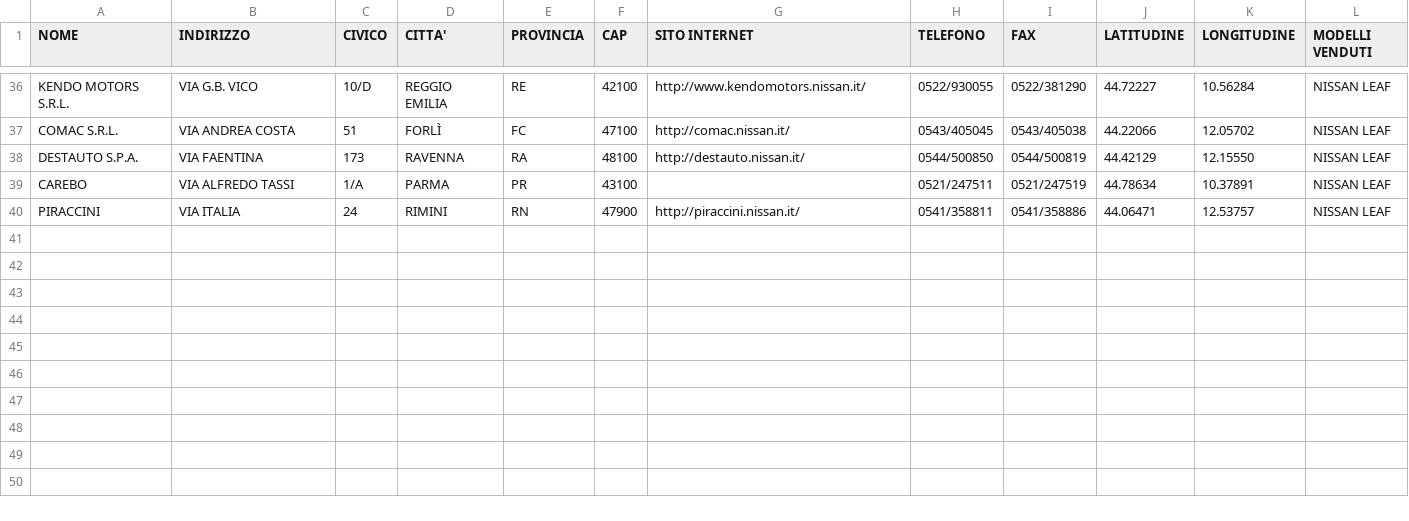
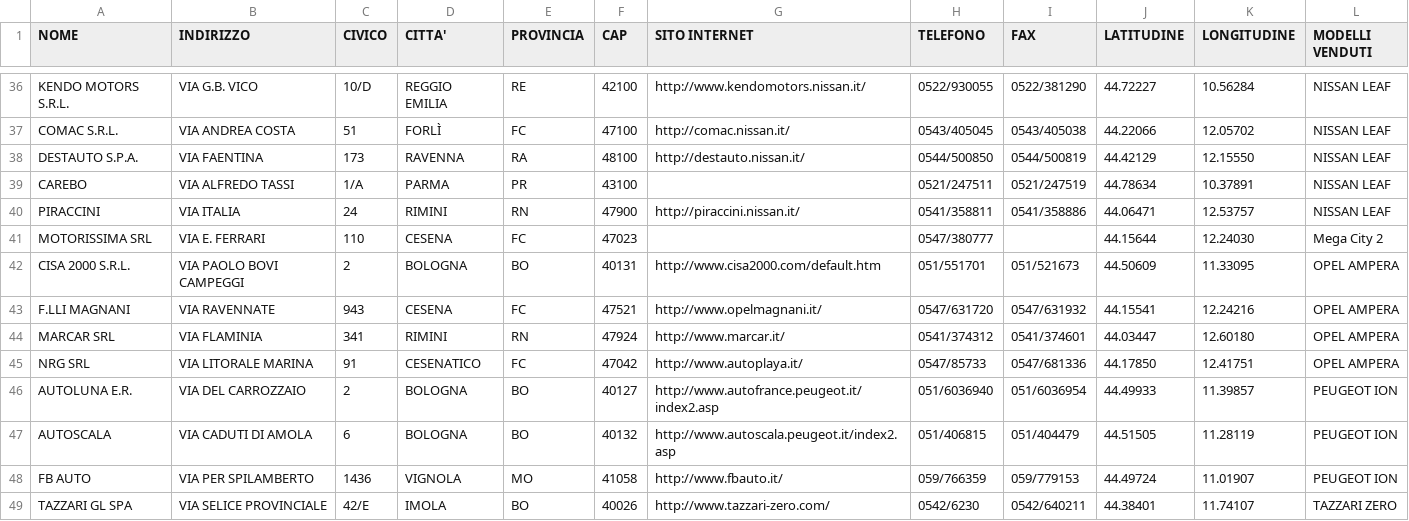
Before and after one commit to emulk/DB-project, a CSV file: data/concessionari_csv.csv, drawn as a sheet; only a part is shown, gaps mark what is left out; the diff names each change by its address in the sheet, - before the commit and + after, or states it on an @@ line.

Commit message:
Aggiornata lista concessionari

```diff
--- a/data/concessionari_csv.csv
+++ b/data/concessionari_csv.csv
+row 41: MOTORISSIMA SRL | VIA E. FERRARI | 110 | CESENA | FC | 47023 |  | 0547/380777 |  | 44.15644 | 12.24030 | Mega City 2
+row 42: CISA 2000 S.R.L. | VIA PAOLO BOVI CAMPEGGI | 2 | BOLOGNA | BO | 40131 | http://www.cisa2000.com/default.htm | 051/551701 | 051/521673 | 44.50609 | 11.33095 | OPEL AMPERA
+row 43: F.LLI MAGNANI | VIA RAVENNATE | 943 | CESENA | FC | 47521 | http://www.opelmagnani.it/ | 0547/631720 | 0547/631932 | 44.15541 | 12.24216 | OPEL AMPERA
+row 44: MARCAR SRL | VIA FLAMINIA | 341 | RIMINI | RN | 47924 | http://www.marcar.it/ | 0541/374312 | 0541/374601 | 44.03447 | 12.60180 | OPEL AMPERA
+row 45: NRG SRL | VIA LITORALE MARINA | 91 | CESENATICO | FC | 47042 | http://www.autoplaya.it/ | 0547/85733 | 0547/681336 | 44.17850 | 12.41751 | OPEL AMPERA
+row 46: AUTOLUNA E.R. | VIA DEL CARROZZAIO | 2 | BOLOGNA | BO | 40127 | http://www.autofrance.peugeot.it/index2.asp | 051/6036940 | 051/6036954 | 44.49933 | 11.39857 | PEUGEOT ION
+row 47: AUTOSCALA | VIA CADUTI DI AMOLA | 6 | BOLOGNA | BO | 40132 | http://www.autoscala.peugeot.it/index2.asp | 051/406815 | 051/404479 | 44.51505 | 11.28119 | PEUGEOT ION
+row 48: FB AUTO | VIA PER SPILAMBERTO | 1436 | VIGNOLA | MO | 41058 | http://www.fbauto.it/ | 059/766359 | 059/779153 | 44.49724 | 11.01907 | PEUGEOT ION
+row 49: TAZZARI GL SPA | VIA SELICE PROVINCIALE | 42/E | IMOLA | BO | 40026 | http://www.tazzari-zero.com/ | 0542/6230 | 0542/640211 | 44.38401 | 11.74107 | TAZZARI ZERO
```
